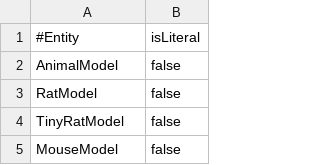
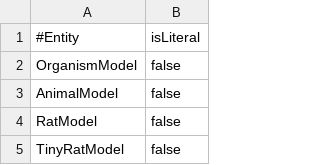
Before and after one commit to hterhors/SemanticMachineReading, a CSV file: src/main/resources/specifications/csv/entitySpecifications.csv, drawn as a sheet; only a part is shown; the shorter side is filled out with more unchanged rows; the diff names each change by its address in the sheet, - before the commit and + after, or states it on an @@ line.

```diff
--- a/src/main/resources/specifications/csv/entitySpecifications.csv
+++ b/src/main/resources/specifications/csv/entitySpecifications.csv
+row 2: OrganismModel | false
```
Also changed, not shown: src/main/resources/specifications/csv/entityStructureSpecifications.csv, src/main/resources/specifications/csv/slotSpecifications.csv, 44 other files.
